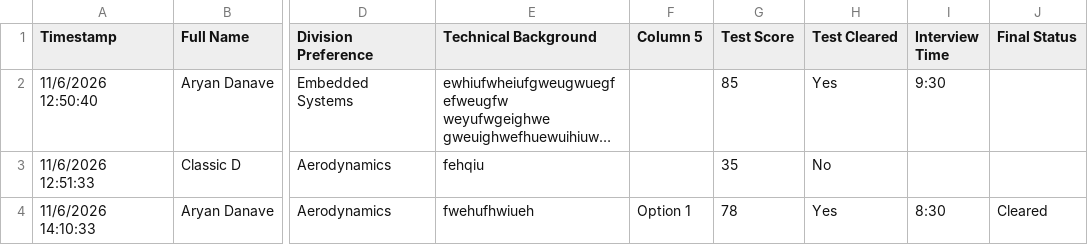
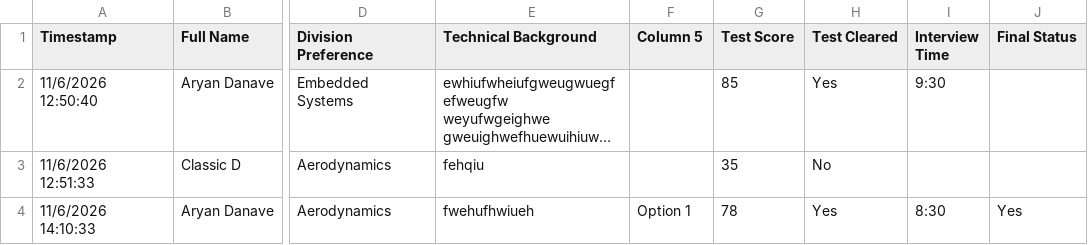
Before and after one commit to Aryan-DMS/aero-website, a CSV file: _data/applicants.csv, drawn as a sheet; only a part is shown, gaps mark what is left out; long unchanged cells end in …; the diff names each change by its address in the sheet, - before the commit and + after, or states it on an @@ line.

Commit message:
gewuygw

```diff
--- a/_data/applicants.csv
+++ b/_data/applicants.csv
-J4 (Final Status): Cleared
+J4 (Final Status): Yes
```
